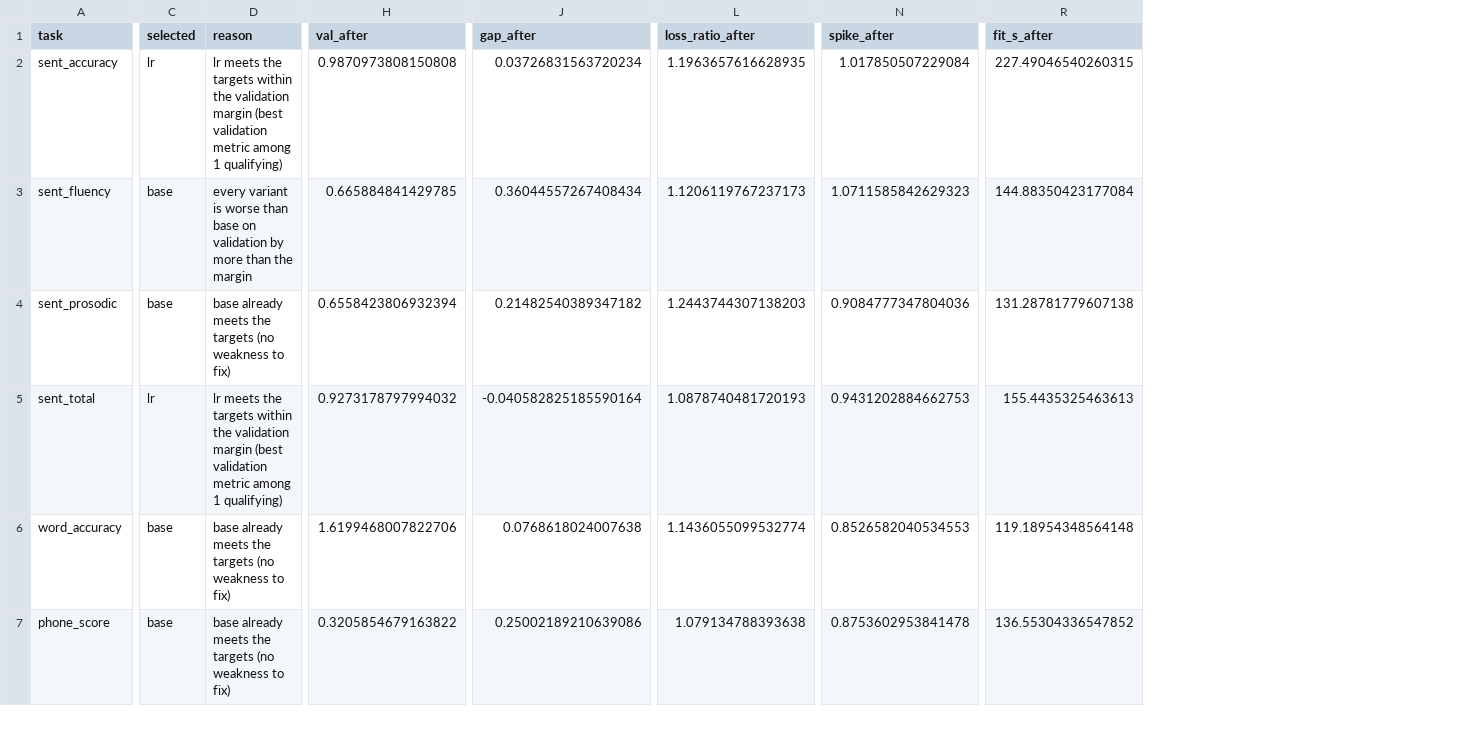
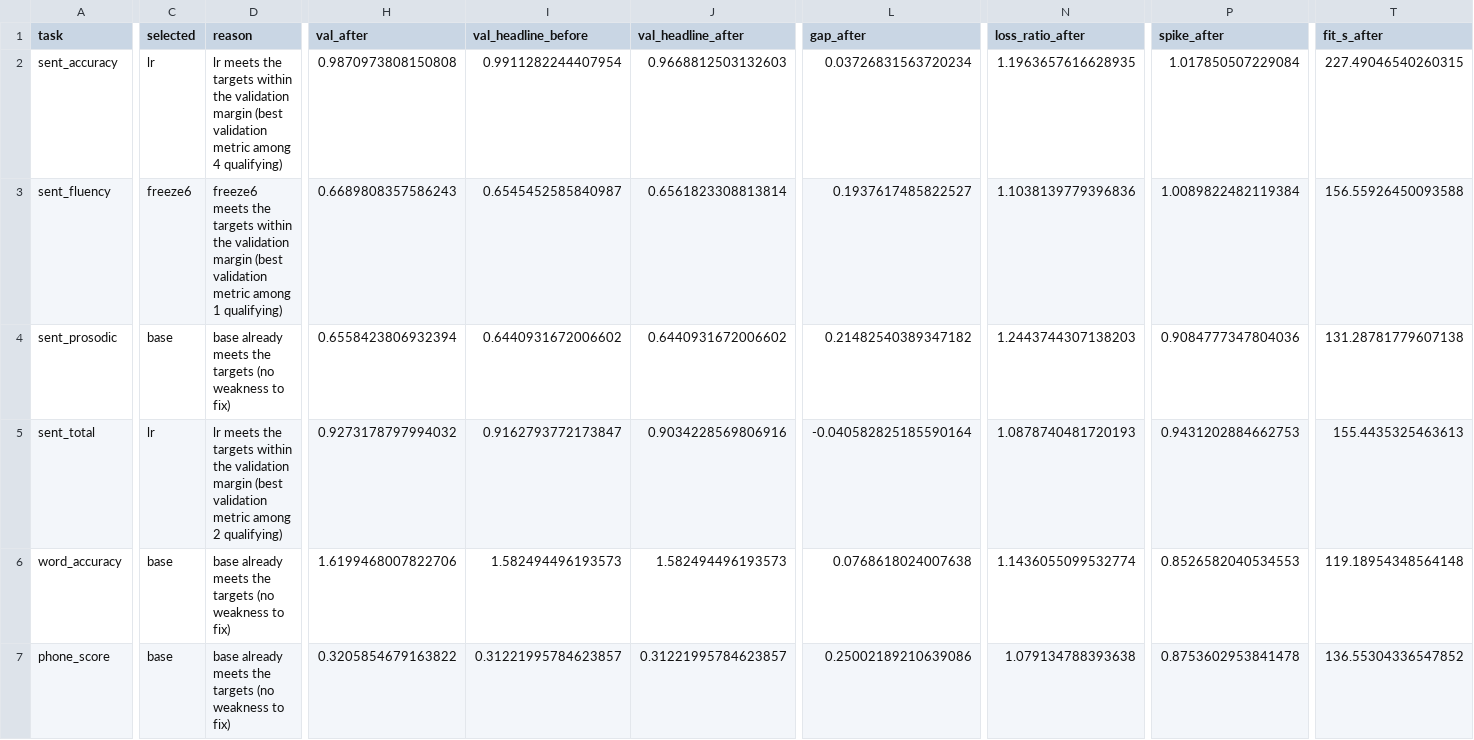
Before and after one commit to christiannngg/esl-pronunciation-assessment, a CSV file: results/tables/finetune/us53_headline.csv, drawn as a sheet; only a part is shown, gaps mark what is left out; addresses are those after the commit; the diff covers the shown part only; the diff names each change by its address in the sheet, - before the commit and + after, or states it on an @@ line.

Commit message:
Sprint 5 task 3 summary

```diff
--- a/results/tables/finetune/us53_headline.csv
+++ b/results/tables/finetune/us53_headline.csv
+column I (val_headline_before), rows 2-7: 0.9911282244407954 | 0.6545452585840987 | 0.6440931672006602 | 0.9162793772173847 | 1.582494496193573 | 0.31221995784623857
+column J (val_headline_after), rows 2-7: 0.9668812503132603 | 0.6561823308813814 | 0.6440931672006602 | 0.9034228569806916 | 1.582494496193573 | 0.31221995784623857
-D2 (reason): …metric among 1 qualifying)
+D2 (reason): …metric among 4 qualifying)
-C3 (selected): base
+C3 (selected): freeze6
-D3 (reason): every variant is worse than base on validation by more than the margin
+D3 (reason): freeze6 meets the targets within the validation margin (best validation metric among 1 qualifying)
-H3 (val_after): 0.665884841429785
+H3 (val_after): 0.6689808357586243
-L3 (gap_after): 0.36044557267408434
+L3 (gap_after): 0.1937617485822527
-N3 (loss_ratio_after): 1.1206119767237173
+N3 (loss_ratio_after): 1.1038139779396836
-P3 (spike_after): 1.0711585842629323
+P3 (spike_after): 1.0089822482119384
-T3 (fit_s_after): 144.88350423177084
+T3 (fit_s_after): 156.55926450093588
-D5 (reason): …metric among 1 qualifying)
+D5 (reason): …metric among 2 qualifying)
```
Also changed, not shown: 10 edited cells elsewhere in this file, results/tables/finetune/us53_selection.csv, 2 other files.
